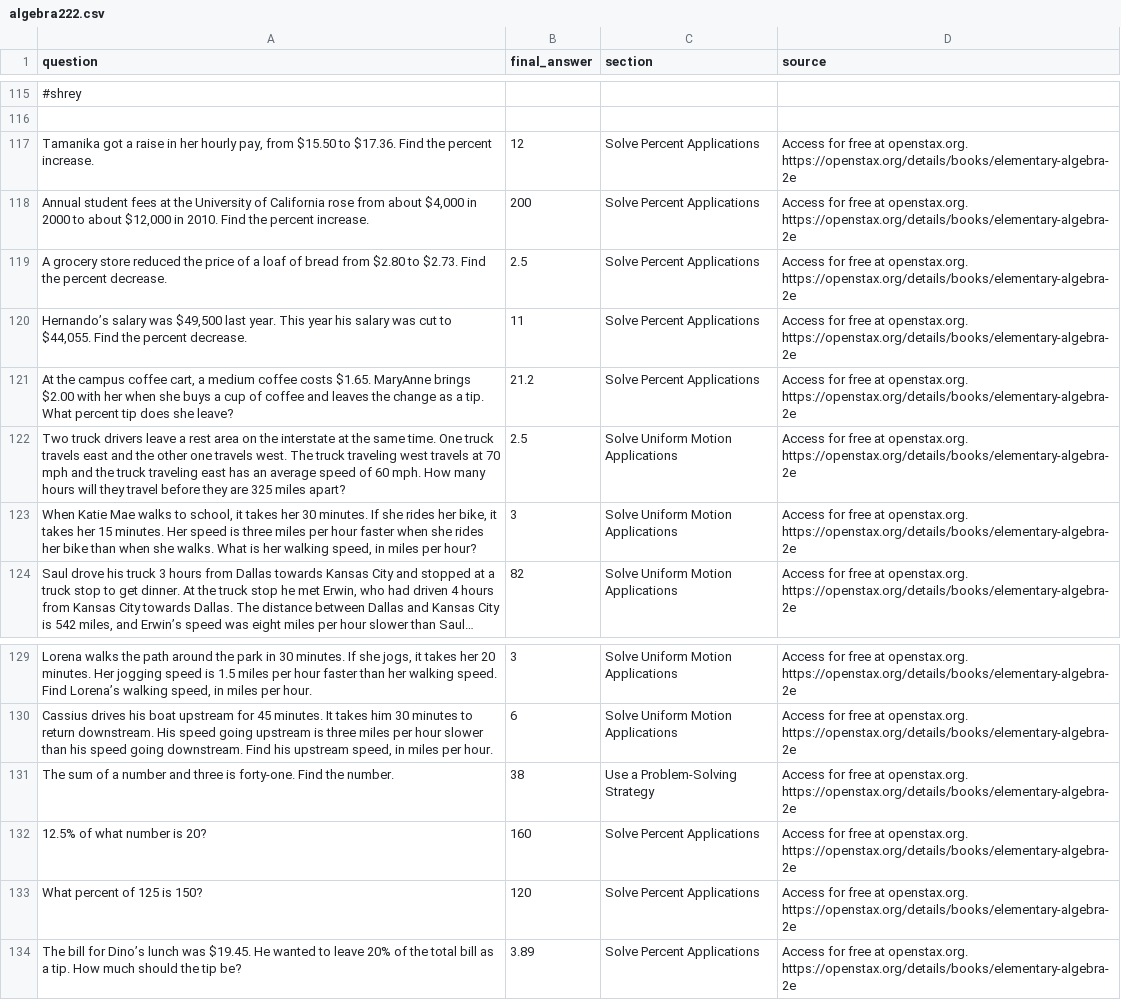
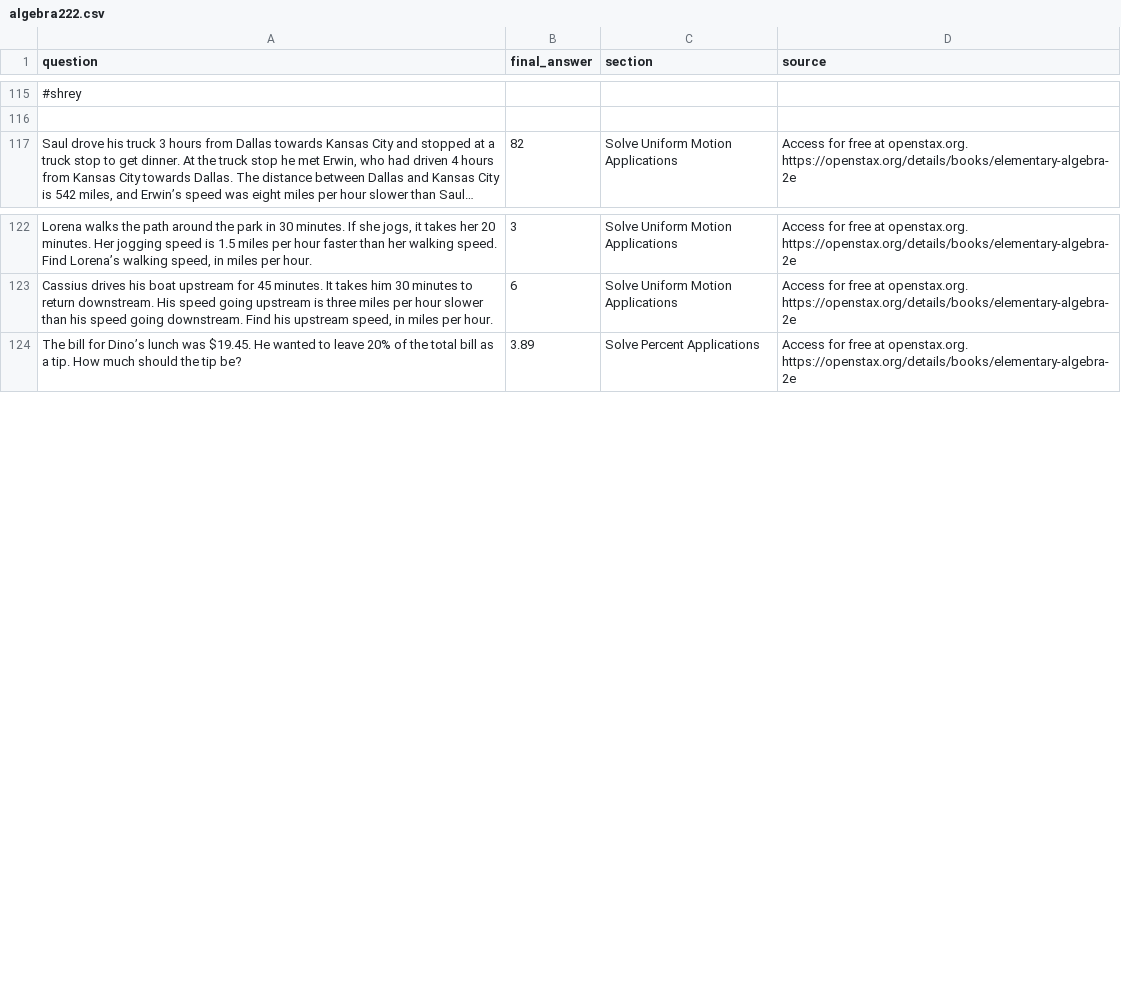
Before and after one commit to ShreyAgarwal310/MATH-GPT, a CSV file: declarative-math-word-problem/algebra222.csv, drawn as a sheet; only a part is shown, gaps mark what is left out; long unchanged cells end in …; the diff names each change by its address in the sheet, - before the commit and + after, or states it on an @@ line.

```diff
--- a/declarative-math-word-problem/algebra222.csv
+++ b/declarative-math-word-problem/algebra222.csv
-row 117: Tamanika got a raise in her hourly pay, from $15.50 to $17.36. Find the percent increase. | 12 | Solve Percent Applications | Access for free at openstax.org. https://openstax.org/details/books/elementary-algebra-2e
-row 118: Annual student fees at the University of California rose from about $4,000 in 2000 to about $12,000 in 2010. Find the percent increase. | 200 | Solve Percent Applications | Access for free at openstax.org. https://openstax.org/details/books/elementary-algebra-2e
-row 119: A grocery store reduced the price of a loaf of bread from $2.80 to $2.73. Find the percent decrease. | 2.5 | Solve Percent Applications | Access for free at openstax.org. https://openstax.org/details/books/elementary-algebra-2e
-row 120: Hernando’s salary was $49,500 last year. This year his salary was cut to $44,055. Find the percent decrease. | 11 | Solve Percent Applications | Access for free at openstax.org. https://openstax.org/details/books/elementary-algebra-2e
-row 121: At the campus coffee cart, a medium coffee costs $1.65. MaryAnne brings $2.00 with her when she buys a cup of coffee and leaves the change as a tip. What percent tip does she leave? | 21.2 | Solve Percent Applications | Access for free at openstax.org. https://openstax.org/details/books/elementary-algebra-2e
-row 122: Two truck drivers leave a rest area on the interstate at the same time. One truck travels east and the other one travels west. The truck traveling west travels at 70 mph and the truck traveling east has an average speed of 60 mph. How many hours will they travel before they are 325 miles apart? | 2.5 | Solve Uniform Motion Applications | Access for free at openstax.org. https://openstax.org/details/books/elementary-algebra-2e
-row 123: When Katie Mae walks to school, it takes her 30 minutes. If she rides her bike, it takes her 15 minutes. Her speed is three miles per hour faster when she rides her bike than when she walks. What is her walking speed, in miles per hour? | 3 | Solve Uniform Motion Applications | Access for free at openstax.org. https://openstax.org/details/books/elementary-algebra-2e
-row 131: The sum of a number and three is forty-one. Find the number. | 38 | Use a Problem-Solving Strategy | Access for free at openstax.org. https://openstax.org/details/books/elementary-algebra-2e
-row 132: 12.5% of what number is 20? | 160 | Solve Percent Applications | Access for free at openstax.org. https://openstax.org/details/books/elementary-algebra-2e
-row 133: What percent of 125 is 150? | 120 | Solve Percent Applications | Access for free at openstax.org. https://openstax.org/details/books/elementary-algebra-2e
```
Also changed, not shown: declarative-math-word-problem/finished_problems.csv, 1 other file.
